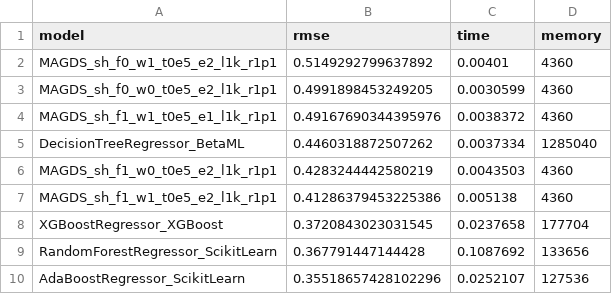
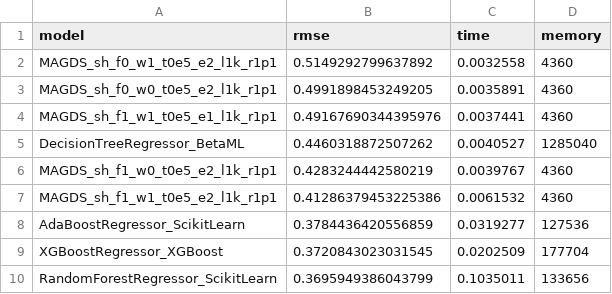
Before and after one commit to danbulnet/witchnet, a CSV file: benchmark/WitchnetBenchmark.jl/benchmark/iris/iris_estimate_sepallength.csv, drawn as a sheet.

```diff
--- a/benchmark/WitchnetBenchmark.jl/benchmark/iris/iris_estimate_sepallength.csv
+++ b/benchmark/WitchnetBenchmark.jl/benchmark/iris/iris_estimate_sepallength.csv
@@ -1,10 +1,10 @@
 model,rmse,time,memory
-MAGDS_sh_f0_w1_t0e5_e2_l1k_r1p1,0.5149292799637892,0.00401,4360
-MAGDS_sh_f0_w0_t0e5_e2_l1k_r1p1,0.4991898453249205,0.0030599,4360
-MAGDS_sh_f1_w1_t0e5_e1_l1k_r1p1,0.49167690344395976,0.0038372,4360
-DecisionTreeRegressor_BetaML,0.4460318872507262,0.0037334,1285040
-MAGDS_sh_f1_w0_t0e5_e2_l1k_r1p1,0.4283244442580219,0.0043503,4360
-MAGDS_sh_f1_w1_t0e5_e2_l1k_r1p1,0.41286379453225386,0.005138,4360
-XGBoostRegressor_XGBoost,0.3720843023031545,0.0237658,177704
-RandomForestRegressor_ScikitLearn,0.367791447144428,0.1087692,133656
-AdaBoostRegressor_ScikitLearn,0.35518657428102296,0.0252107,127536
+MAGDS_sh_f0_w1_t0e5_e2_l1k_r1p1,0.5149292799637892,0.0032558,4360
+MAGDS_sh_f0_w0_t0e5_e2_l1k_r1p1,0.4991898453249205,0.0035891,4360
+MAGDS_sh_f1_w1_t0e5_e1_l1k_r1p1,0.49167690344395976,0.0037441,4360
+DecisionTreeRegressor_BetaML,0.4460318872507262,0.0040527,1285040
+MAGDS_sh_f1_w0_t0e5_e2_l1k_r1p1,0.4283244442580219,0.0039767,4360
+MAGDS_sh_f1_w1_t0e5_e2_l1k_r1p1,0.41286379453225386,0.0061532,4360
+AdaBoostRegressor_ScikitLearn,0.3784436420556859,0.0319277,127536
+XGBoostRegressor_XGBoost,0.3720843023031545,0.0202509,177704
+RandomForestRegressor_ScikitLearn,0.3695949386043799,0.1035011,133656
```
Also changed, not shown: benchmark/WitchnetBenchmark.jl/benchmark/star/star_classify_schtype.csv, benchmark/WitchnetBenchmark.jl/benchmark/star/star_estimate_read.csv, 41 other files.
